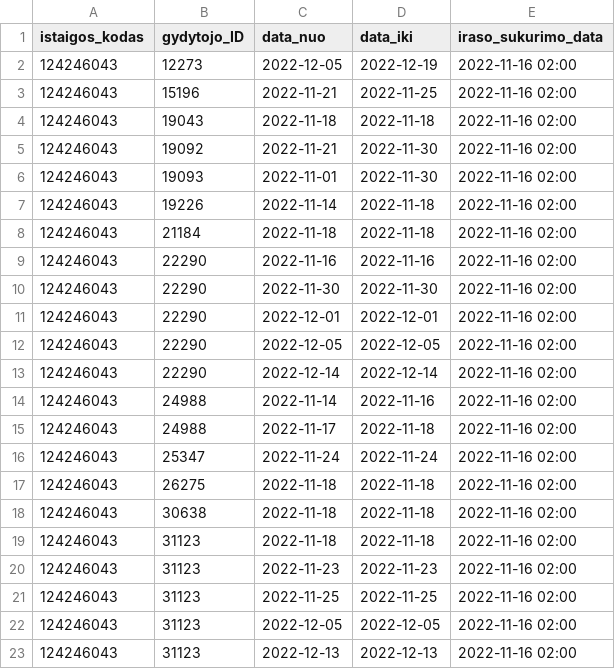
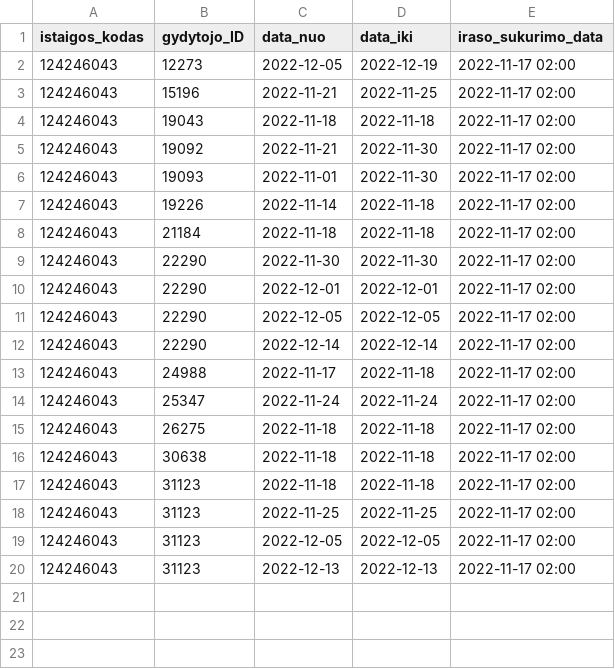
Before and after one commit to NVPgit/naujosios-vilnios-poliklinika, a CSV file: 124246043_doctors_excluded.csv, drawn as a sheet.

```diff
--- a/124246043_doctors_excluded.csv
+++ b/124246043_doctors_excluded.csv
@@ -1,23 +1,20 @@
 istaigos_kodas;gydytojo_ID;data_nuo;data_iki;iraso_sukurimo_data
-124246043;12273;2022-12-05;2022-12-19;2022-11-16 02:00
-124246043;15196;2022-11-21;2022-11-25;2022-11-16 02:00
-124246043;19043;2022-11-18;2022-11-18;2022-11-16 02:00
-124246043;19092;2022-11-21;2022-11-30;2022-11-16 02:00
-124246043;19093;2022-11-01;2022-11-30;2022-11-16 02:00
-124246043;19226;2022-11-14;2022-11-18;2022-11-16 02:00
-124246043;21184;2022-11-18;2022-11-18;2022-11-16 02:00
-124246043;22290;2022-11-16;2022-11-16;2022-11-16 02:00
-124246043;22290;2022-11-30;2022-11-30;2022-11-16 02:00
-124246043;22290;2022-12-01;2022-12-01;2022-11-16 02:00
-124246043;22290;2022-12-05;2022-12-05;2022-11-16 02:00
-124246043;22290;2022-12-14;2022-12-14;2022-11-16 02:00
-124246043;24988;2022-11-14;2022-11-16;2022-11-16 02:00
-124246043;24988;2022-11-17;2022-11-18;2022-11-16 02:00
-124246043;25347;2022-11-24;2022-11-24;2022-11-16 02:00
-124246043;26275;2022-11-18;2022-11-18;2022-11-16 02:00
-124246043;30638;2022-11-18;2022-11-18;2022-11-16 02:00
-124246043;31123;2022-11-18;2022-11-18;2022-11-16 02:00
-124246043;31123;2022-11-23;2022-11-23;2022-11-16 02:00
-124246043;31123;2022-11-25;2022-11-25;2022-11-16 02:00
-124246043;31123;2022-12-05;2022-12-05;2022-11-16 02:00
-124246043;31123;2022-12-13;2022-12-13;2022-11-16 02:00
+124246043;12273;2022-12-05;2022-12-19;2022-11-17 02:00
+124246043;15196;2022-11-21;2022-11-25;2022-11-17 02:00
+124246043;19043;2022-11-18;2022-11-18;2022-11-17 02:00
+124246043;19092;2022-11-21;2022-11-30;2022-11-17 02:00
+124246043;19093;2022-11-01;2022-11-30;2022-11-17 02:00
+124246043;19226;2022-11-14;2022-11-18;2022-11-17 02:00
+124246043;21184;2022-11-18;2022-11-18;2022-11-17 02:00
+124246043;22290;2022-11-30;2022-11-30;2022-11-17 02:00
+124246043;22290;2022-12-01;2022-12-01;2022-11-17 02:00
+124246043;22290;2022-12-05;2022-12-05;2022-11-17 02:00
+124246043;22290;2022-12-14;2022-12-14;2022-11-17 02:00
+124246043;24988;2022-11-17;2022-11-18;2022-11-17 02:00
+124246043;25347;2022-11-24;2022-11-24;2022-11-17 02:00
+124246043;26275;2022-11-18;2022-11-18;2022-11-17 02:00
+124246043;30638;2022-11-18;2022-11-18;2022-11-17 02:00
+124246043;31123;2022-11-18;2022-11-18;2022-11-17 02:00
+124246043;31123;2022-11-25;2022-11-25;2022-11-17 02:00
+124246043;31123;2022-12-05;2022-12-05;2022-11-17 02:00
+124246043;31123;2022-12-13;2022-12-13;2022-11-17 02:00
```
Also changed, not shown: 124246043_family_doctors_list.csv, 124246043_family_doctors_visits_hours.csv, 1 other file.
